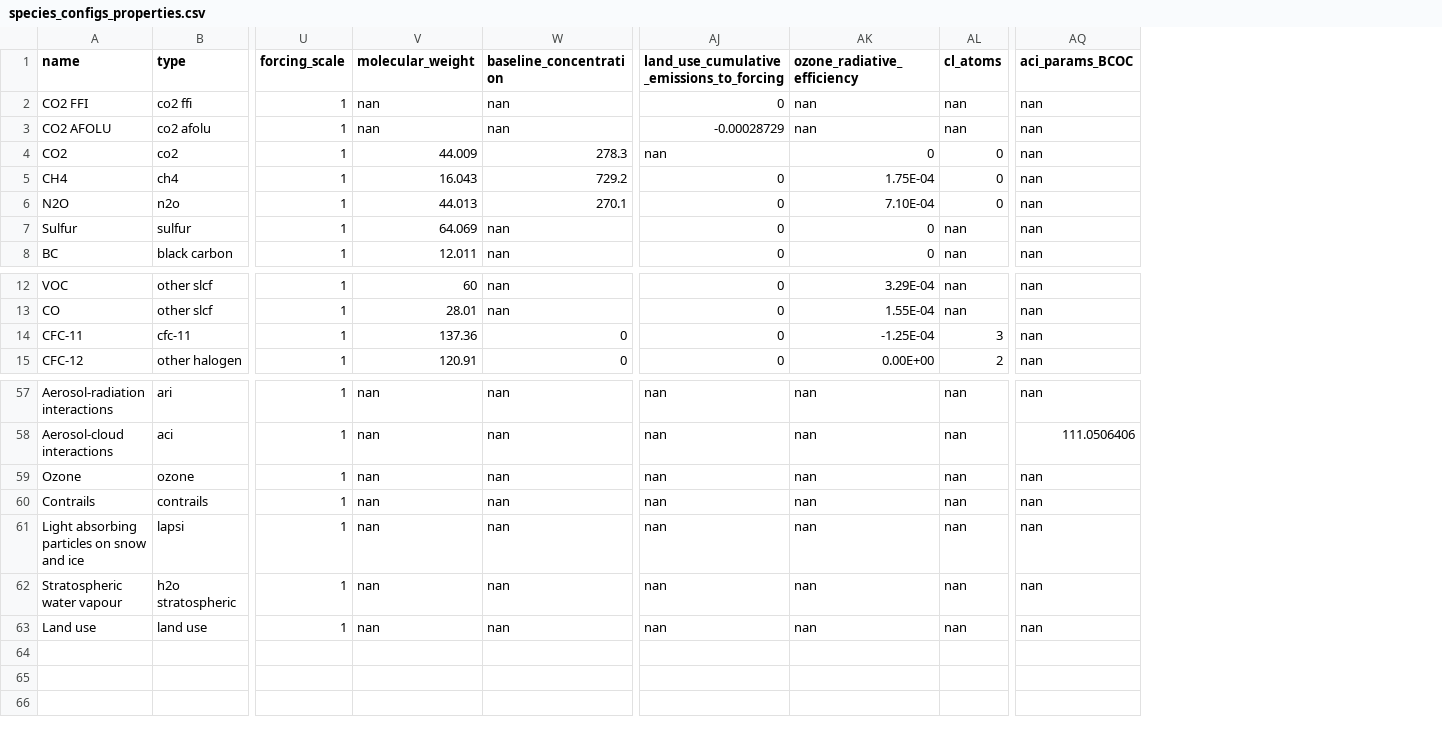
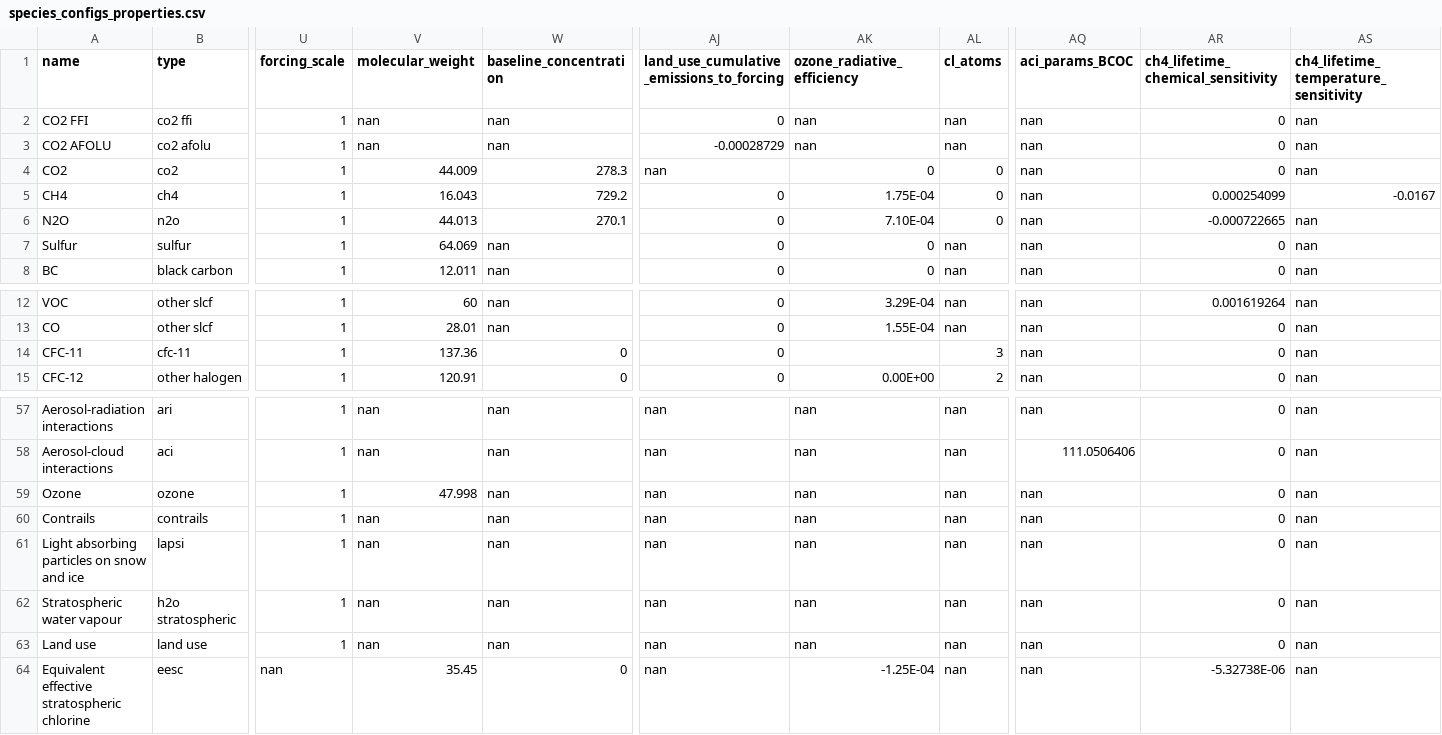
Before and after one commit to chrisroadmap/fair-calibrate, a CSV file: src/fair21/defaults/data/ar6/species_configs_properties.csv, drawn as a sheet; only a part is shown, gaps mark what is left out; rows hold the shown columns only; the diff names each change by its address in the sheet, - before the commit and + after, or states it on an @@ line.

```diff
--- a/src/fair21/defaults/data/ar6/species_configs_properties.csv
+++ b/src/fair21/defaults/data/ar6/species_configs_properties.csv
+column AR, rows 1-8: ch4_lifetime_chemical_sensitivity | 0 | 0 | 0 | 0.000254099 | -0.000722665 | 0 | 0; rows 12-15: 0.001619264 | 0 | 0 | 0; rows 57-63: all 0
+column AS, rows 1-8: ch4_lifetime_temperature_sensitivity | nan | nan | nan | -0.0167 | nan | nan | nan; rows 12-15: all nan; rows 57-63: all nan
-AK14 (ozone_radiative_efficiency): -1.25E-04
+AK14 (ozone_radiative_efficiency): (empty)
-V59 (molecular_weight): nan
+V59 (molecular_weight): 47.998
+row 64: Equivalent effective stratospheric chlorine | eesc | nan | 35.45 | 0 | nan | -1.25E-04 | nan | nan | -5.32738E-06 | nan
```
Also changed, not shown: 4 other files.
